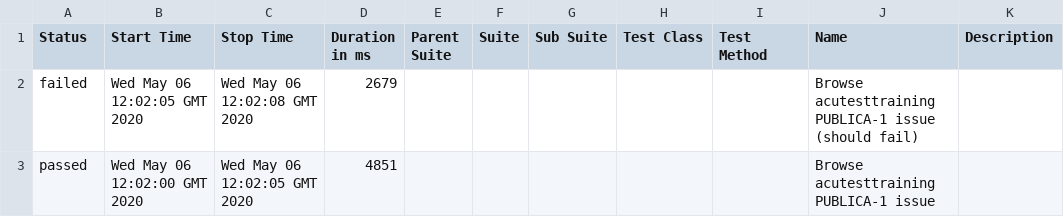
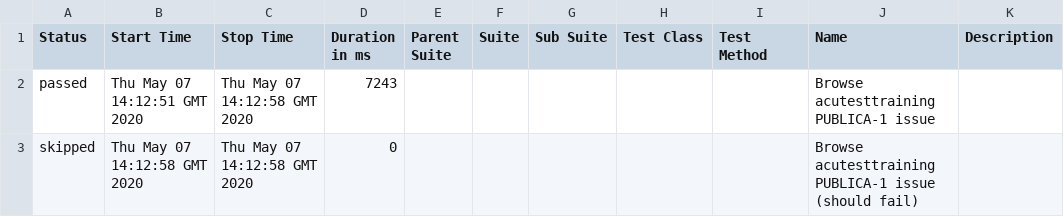
Before and after one commit to yasser-albarbary/report, a CSV file: data/suites.csv, drawn as a sheet.

```diff
--- a/data/suites.csv
+++ b/data/suites.csv
@@ -1,3 +1,3 @@
 "Status","Start Time","Stop Time","Duration in ms","Parent Suite","Suite","Sub Suite","Test Class","Test Method","Name","Description"
-"failed","Wed May 06 12:02:05 GMT 2020","Wed May 06 12:02:08 GMT 2020","2679","","","","","","Browse acutesttraining PUBLICA‌-1 issue (should fail)",""
-"passed","Wed May 06 12:02:00 GMT 2020","Wed May 06 12:02:05 GMT 2020","4851","","","","","","Browse acutesttraining PUBLICA‌-1 issue",""
+"passed","Thu May 07 14:12:51 GMT 2020","Thu May 07 14:12:58 GMT 2020","7243","","","","","","Browse acutesttraining PUBLICA‌-1 issue",""
+"skipped","Thu May 07 14:12:58 GMT 2020","Thu May 07 14:12:58 GMT 2020","0","","","","","","Browse acutesttraining PUBLICA‌-1 issue (should fail)",""
```
Also changed, not shown: 44 other files.
